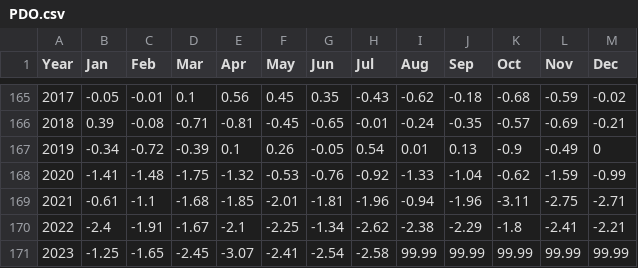
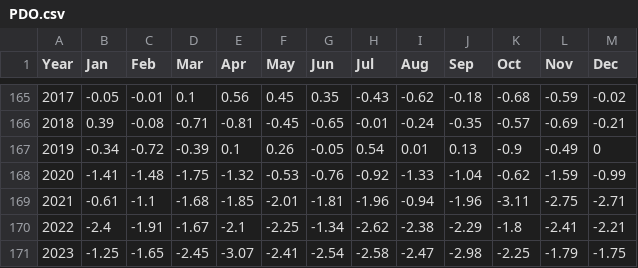
Before and after one commit to liampendleton/nest_data_analysis, a CSV file: Data/PDO.csv, drawn as a sheet; only a part is shown, gaps mark what is left out.

```diff
--- a/Data/PDO.csv
+++ b/Data/PDO.csv
@@ -170,2 +170,2 @@ Year,Jan,Feb,Mar,Apr,May,Jun,Jul,Aug,Sep,Oct,Nov,Dec
 2022,-2.4,-1.91,-1.67,-2.1,-2.25,-1.34,-2.62,-2.38,-2.29,-1.8,-2.41,-2.21
-2023,-1.25,-1.65,-2.45,-3.07,-2.41,-2.54,-2.58,99.99,99.99,99.99,99.99,99.99
+2023,-1.25,-1.65,-2.45,-3.07,-2.41,-2.54,-2.58,-2.47,-2.98,-2.25,-1.79,-1.75
```
Also changed, not shown: Data/NPGO.csv.
